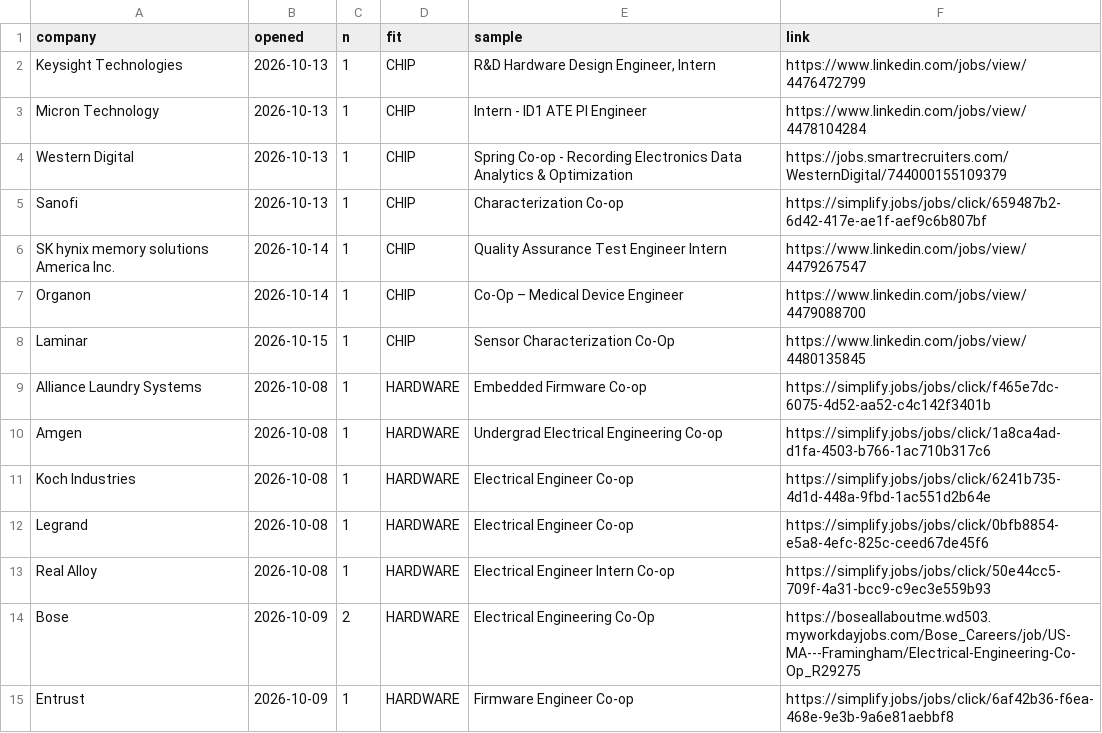
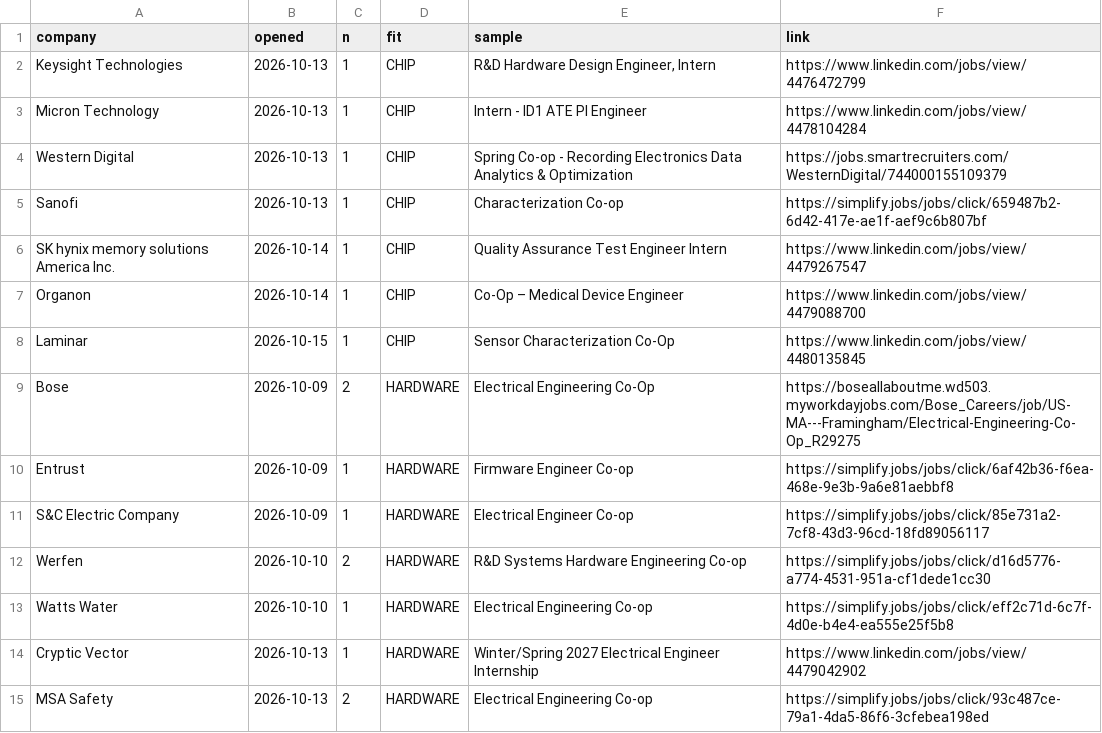
Before and after one commit to hrisheekmust-blip/coop-scraper, a CSV file: data/openings.csv, drawn as a sheet; only a part is shown; the shorter side is filled out with more unchanged rows; the diff names each change by its address in the sheet, - before the commit and + after, or states it on an @@ line.

```diff
--- a/data/openings.csv
+++ b/data/openings.csv
-row 9: Alliance Laundry Systems | 2026-10-08 | 1 | HARDWARE | Embedded Firmware Co-op | https://simplify.jobs/jobs/click/f465e7dc-6075-4d52-aa52-c4c142f3401b
-row 10: Amgen | 2026-10-08 | 1 | HARDWARE | Undergrad Electrical Engineering Co-op | https://simplify.jobs/jobs/click/1a8ca4ad-d1fa-4503-b766-1ac710b317c6
-row 11: Koch Industries | 2026-10-08 | 1 | HARDWARE | Electrical Engineer Co-op | https://simplify.jobs/jobs/click/6241b735-4d1d-448a-9fbd-1ac551d2b64e
-row 12: Legrand | 2026-10-08 | 1 | HARDWARE | Electrical Engineer Co-op | https://simplify.jobs/jobs/click/0bfb8854-e5a8-4efc-825c-ceed67de45f6
-row 13: Real Alloy | 2026-10-08 | 1 | HARDWARE | Electrical Engineer Intern Co-op | https://simplify.jobs/jobs/click/50e44cc5-709f-4a31-bcc9-c9ec3e559b93
```
Also changed, not shown: data/sheet.csv, data/tracker.csv, 9 other files.
